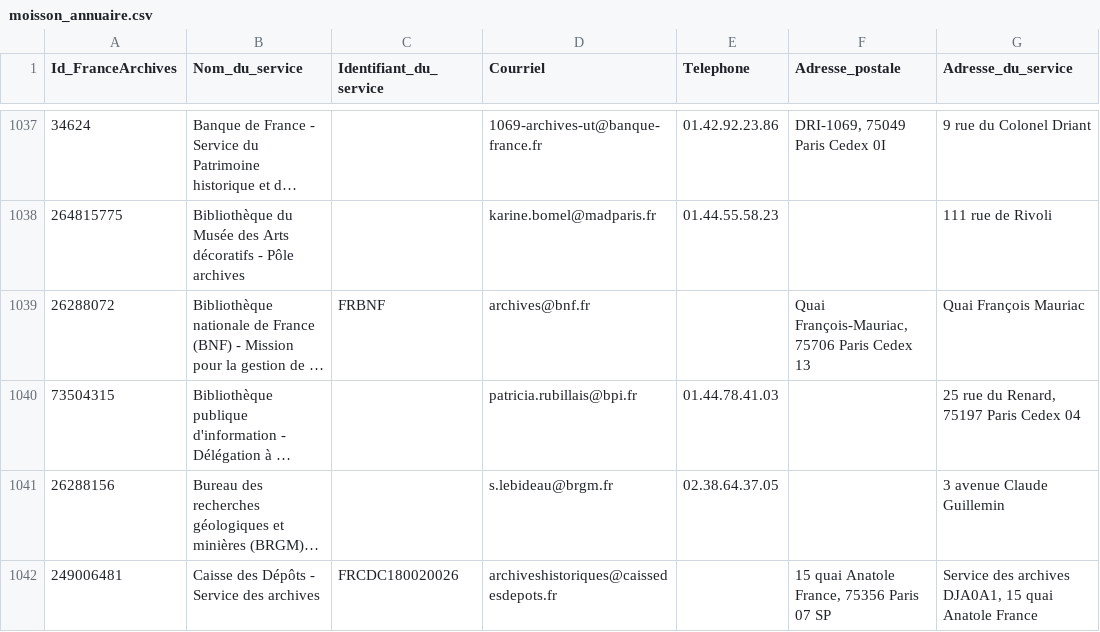
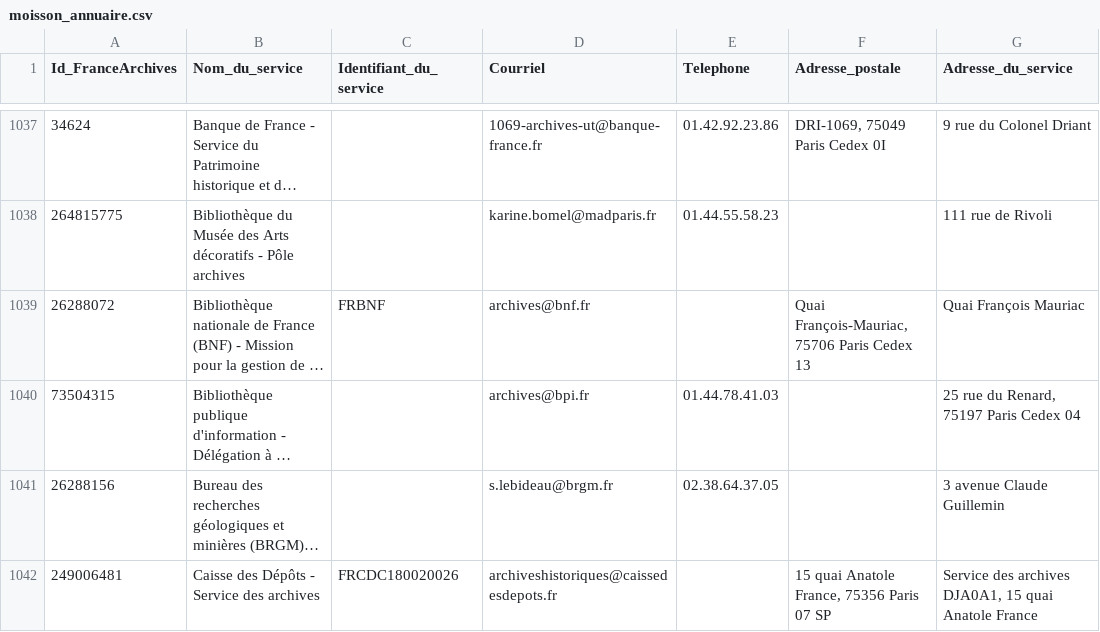
Before and after one commit to culturegouv/siaf, a CSV file: data/moisson_annuaire.csv, drawn as a sheet; only a part is shown, gaps mark what is left out; long unchanged cells end in …; the diff names each change by its address in the sheet, - before the commit and + after, or states it on an @@ line.

```diff
--- a/data/moisson_annuaire.csv
+++ b/data/moisson_annuaire.csv
-D1040 (Courriel): patricia.rubillais@bpi.fr
+D1040 (Courriel): archives@bpi.fr
```
